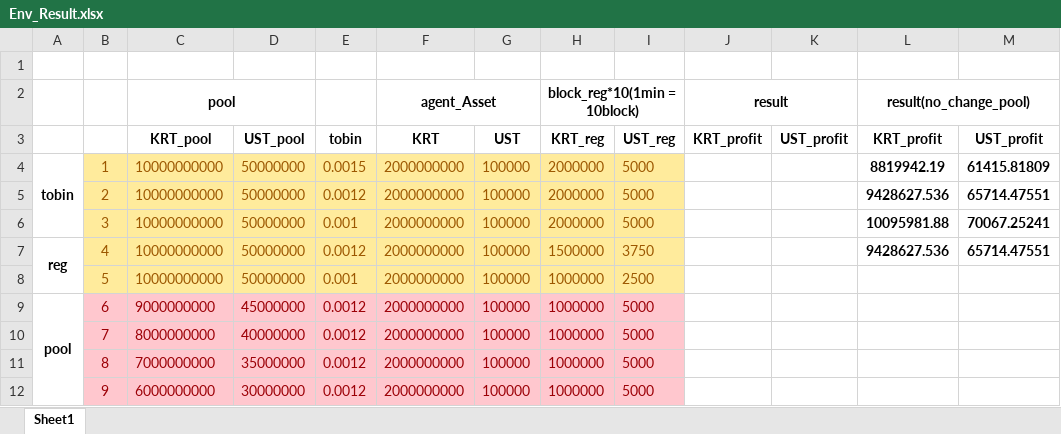
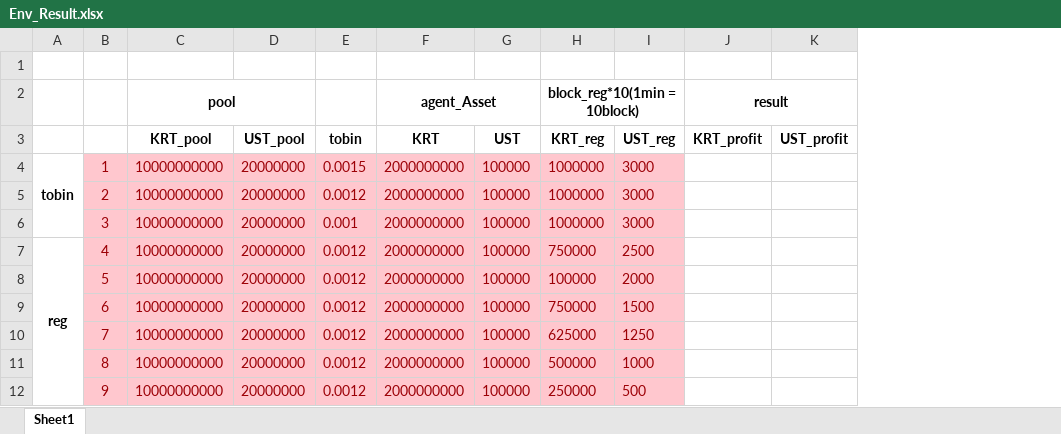
Before and after one commit to EuiJoon-Lee/FCP_simulations, an Excel workbook: Env_Result.xlsx, sheet Sheet1, drawn as a sheet; only a part is shown; values as stored, in another font and other column widths than the file's, no borders; removed rows and columns are numbered as before the commit, all else as after; the diff covers the shown part only; the diff names each change by its address in the sheet, - before the commit and + after, or states it on an @@ line.

```diff
--- a/Env_Result.xlsx (sheet Sheet1)
+++ b/Env_Result.xlsx (sheet Sheet1)
-column L (KRT_profit), row 2: result(no_change_pool); rows 4-7: 8819942.19 | 9428627.536 | 10095981.88 | 9428627.536
-column M (UST_profit), rows 4-7: 61415.81809 | 65714.47551 | 70067.25241 | 65714.47551
@@ B4:I8 fill: #FFEB9C → #FFC7CE, text colour: #9C5700 → #9C0006 @@
-D4:D8 (UST_pool): 50000000
+D4:D8 (UST_pool): 20000000
-H4:H6 (KRT_reg): 2000000
+H4:H6 (KRT_reg): 1000000
-I4:I6 (UST_reg): 5000
+I4:I6 (UST_reg): 3000
-A7:A8 merged
+A7:A12 merged
-H7 (KRT_reg): 1500000
+H7 (KRT_reg): 750000
-I7 (UST_reg): 3750
+I7 (UST_reg): 2500
-E8 (tobin): 0.001
+E8 (tobin): 0.0012
-H8 (KRT_reg): 1000000
+H8 (KRT_reg): 100000
-I8 (UST_reg): 2500
+I8 (UST_reg): 2000
-A9: pool
+A9: (empty)
-A9:A17 merged
-C9 (KRT_pool): 9000000000
+C9 (KRT_pool): 10000000000
-D9 (UST_pool): 45000000
+D9 (UST_pool): 20000000
-H9 (KRT_reg): 1000000
+H9 (KRT_reg): 750000
-I9 (UST_reg): 5000
+I9 (UST_reg): 1500
-C10 (KRT_pool): 8000000000
+C10 (KRT_pool): 10000000000
-D10 (UST_pool): 40000000
+D10 (UST_pool): 20000000
-H10 (KRT_reg): 1000000
+H10 (KRT_reg): 625000
-I10 (UST_reg): 5000
+I10 (UST_reg): 1250
-C11 (KRT_pool): 7000000000
+C11 (KRT_pool): 10000000000
-D11 (UST_pool): 35000000
+D11 (UST_pool): 20000000
-H11 (KRT_reg): 1000000
+H11 (KRT_reg): 500000
-I11 (UST_reg): 5000
+I11 (UST_reg): 1000
-C12 (KRT_pool): 6000000000
+C12 (KRT_pool): 10000000000
-D12 (UST_pool): 30000000
+D12 (UST_pool): 20000000
-H12 (KRT_reg): 1000000
+H12 (KRT_reg): 250000
-I12 (UST_reg): 5000
+I12 (UST_reg): 500
```
Also changed, not shown: 1 added row, 68 edited cells and cell formats elsewhere in this sheet, 39 other files.
